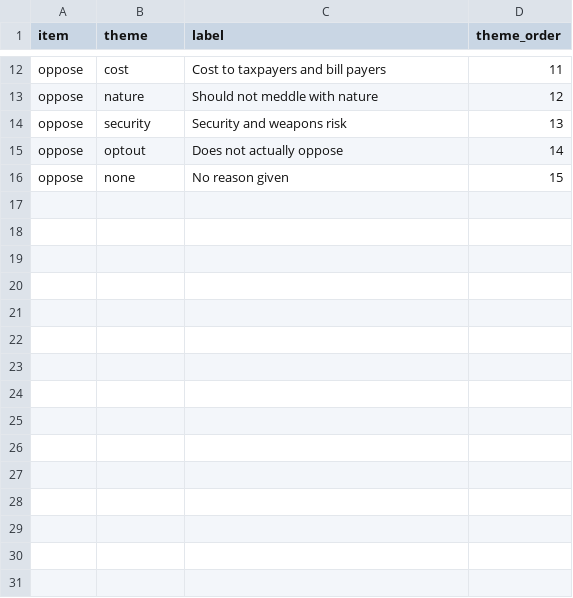
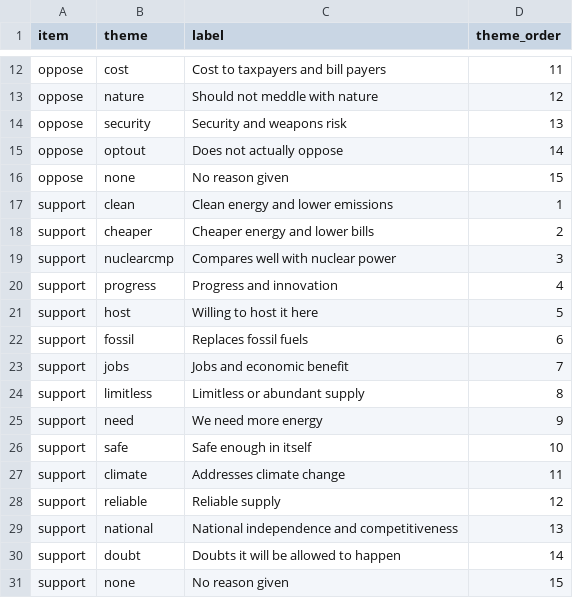
Before and after one commit to ippra/fusion_dash, a CSV file: 01_variable_reference/theme_labels.csv, drawn as a sheet; only a part is shown, gaps mark what is left out; the diff names each change by its address in the sheet, - before the commit and + after, or states it on an @@ line.

```diff
--- a/01_variable_reference/theme_labels.csv
+++ b/01_variable_reference/theme_labels.csv
+row 17: support | clean | Clean energy and lower emissions | 1
+row 18: support | cheaper | Cheaper energy and lower bills | 2
+row 19: support | nuclearcmp | Compares well with nuclear power | 3
+row 20: support | progress | Progress and innovation | 4
+row 21: support | host | Willing to host it here | 5
+row 22: support | fossil | Replaces fossil fuels | 6
+row 23: support | jobs | Jobs and economic benefit | 7
+row 24: support | limitless | Limitless or abundant supply | 8
+row 25: support | need | We need more energy | 9
+row 26: support | safe | Safe enough in itself | 10
+row 27: support | climate | Addresses climate change | 11
+row 28: support | reliable | Reliable supply | 12
+row 29: support | national | National independence and competitiveness | 13
+row 30: support | doubt | Doubts it will be allowed to happen | 14
+row 31: support | none | No reason given | 15
```
Also changed, not shown: 4 other files.
